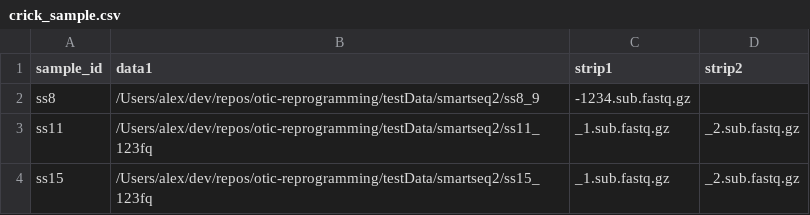
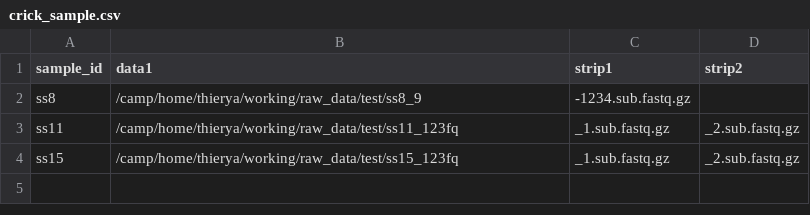
Before and after one commit to alexthiery/otic-reprogramming, a CSV file: workflows/scRNAseq_alignment/crick_sample.csv, drawn as a sheet.

Commit message:
change path to crick sample test data

```diff
--- a/workflows/scRNAseq_alignment/crick_sample.csv
+++ b/workflows/scRNAseq_alignment/crick_sample.csv
@@ -1,4 +1,4 @@
 sample_id,data1,strip1,strip2
-ss8,/Users/alex/dev/repos/otic-reprogramming/testData/smartseq2/ss8_9,-1234.sub.fastq.gz,
-ss11,/Users/alex/dev/repos/otic-reprogramming/testData/smartseq2/ss11_123fq,_1.sub.fastq.gz,_2.sub.fastq.gz
-ss15,/Users/alex/dev/repos/otic-reprogramming/testData/smartseq2/ss15_123fq,_1.sub.fastq.gz,_2.sub.fastq.gz
+ss8,/camp/home/thierya/working/raw_data/test/ss8_9,-1234.sub.fastq.gz,
+ss11,/camp/home/thierya/working/raw_data/test/ss11_123fq,_1.sub.fastq.gz,_2.sub.fastq.gz
+ss15,/camp/home/thierya/working/raw_data/test/ss15_123fq,_1.sub.fastq.gz,_2.sub.fastq.gz
```
Also changed, not shown: 1 other file.
